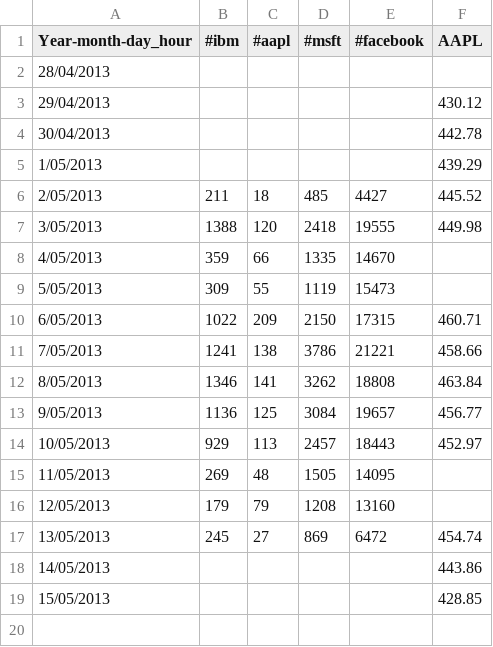
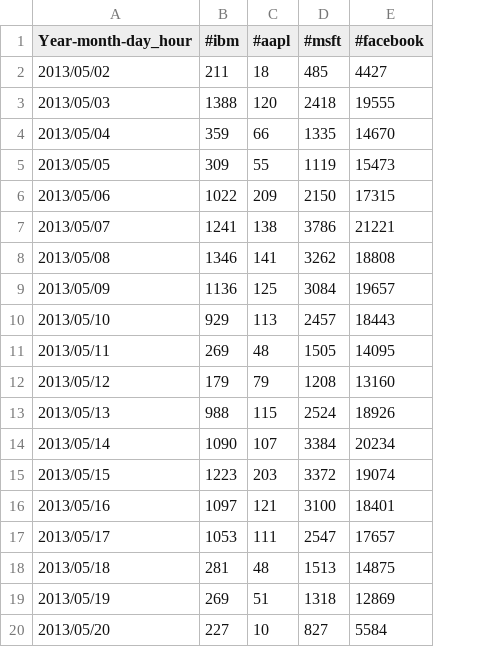
Before and after one commit to Vanimo/StockMarketForecast, a CSV file: data/frequency3.csv, drawn as a sheet; removed rows and columns are numbered as before the commit, all else as after; the diff names each change by its address in the sheet, - before the commit and + after, or states it on an @@ line.

```diff
--- a/data/frequency3.csv
+++ b/data/frequency3.csv
-column F (AAPL), rows 6-14: 445.52 | 449.98 |  |  | 460.71 | 458.66 | 463.84 | 456.77 | 452.97
-row 2: 28/04/2013
-row 3: 29/04/2013 |  |  |  |  | 430.12
-row 4: 30/04/2013 |  |  |  |  | 442.78
-row 5: 1/05/2013 |  |  |  |  | 439.29
-A2 (Year-month-day_hour): 2/05/2013
+A2 (Year-month-day_hour): 2013/05/02
-A3 (Year-month-day_hour): 3/05/2013
+A3 (Year-month-day_hour): 2013/05/03
-A4 (Year-month-day_hour): 4/05/2013
+A4 (Year-month-day_hour): 2013/05/04
-A5 (Year-month-day_hour): 5/05/2013
+A5 (Year-month-day_hour): 2013/05/05
-A6 (Year-month-day_hour): 6/05/2013
+A6 (Year-month-day_hour): 2013/05/06
-A7 (Year-month-day_hour): 7/05/2013
+A7 (Year-month-day_hour): 2013/05/07
-A8 (Year-month-day_hour): 8/05/2013
+A8 (Year-month-day_hour): 2013/05/08
-A9 (Year-month-day_hour): 9/05/2013
+A9 (Year-month-day_hour): 2013/05/09
-A10 (Year-month-day_hour): 10/05/2013
+A10 (Year-month-day_hour): 2013/05/10
-A11 (Year-month-day_hour): 11/05/2013
+A11 (Year-month-day_hour): 2013/05/11
-A12 (Year-month-day_hour): 12/05/2013
+A12 (Year-month-day_hour): 2013/05/12
-row 17: 13/05/2013 | 245 | 27 | 869 | 6472 | 454.74
-row 18: 14/05/2013 |  |  |  |  | 443.86
-row 19: 15/05/2013 |  |  |  |  | 428.85
+row 13: 2013/05/13 | 988 | 115 | 2524 | 18926
+row 14: 2013/05/14 | 1090 | 107 | 3384 | 20234
+row 15: 2013/05/15 | 1223 | 203 | 3372 | 19074
+row 16: 2013/05/16 | 1097 | 121 | 3100 | 18401
+row 17: 2013/05/17 | 1053 | 111 | 2547 | 17657
+row 18: 2013/05/18 | 281 | 48 | 1513 | 14875
+row 19: 2013/05/19 | 269 | 51 | 1318 | 12869
+row 20: 2013/05/20 | 227 | 10 | 827 | 5584
```
Also changed, not shown: data/frequency.csv, 1 other file.
